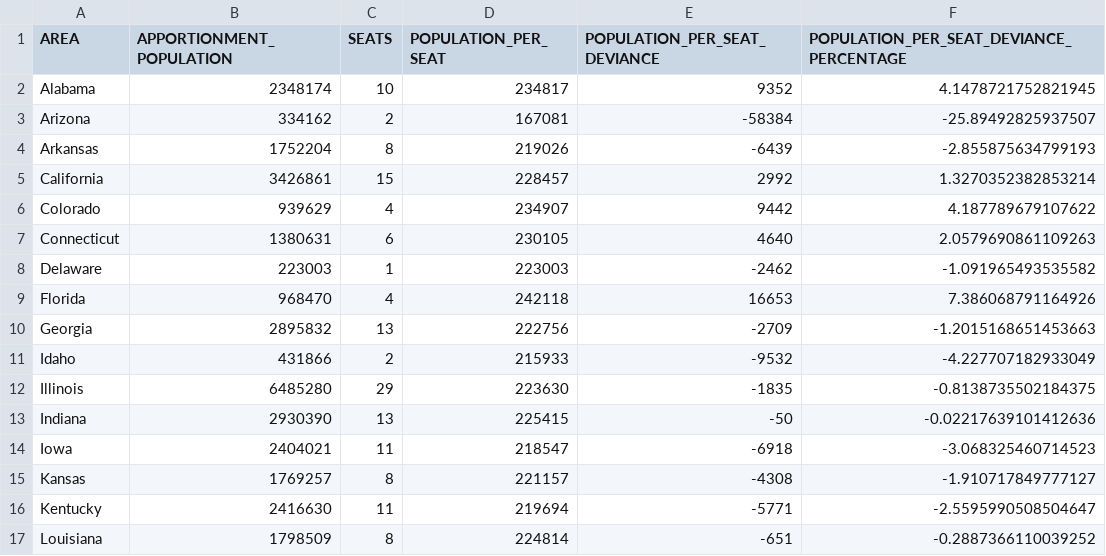
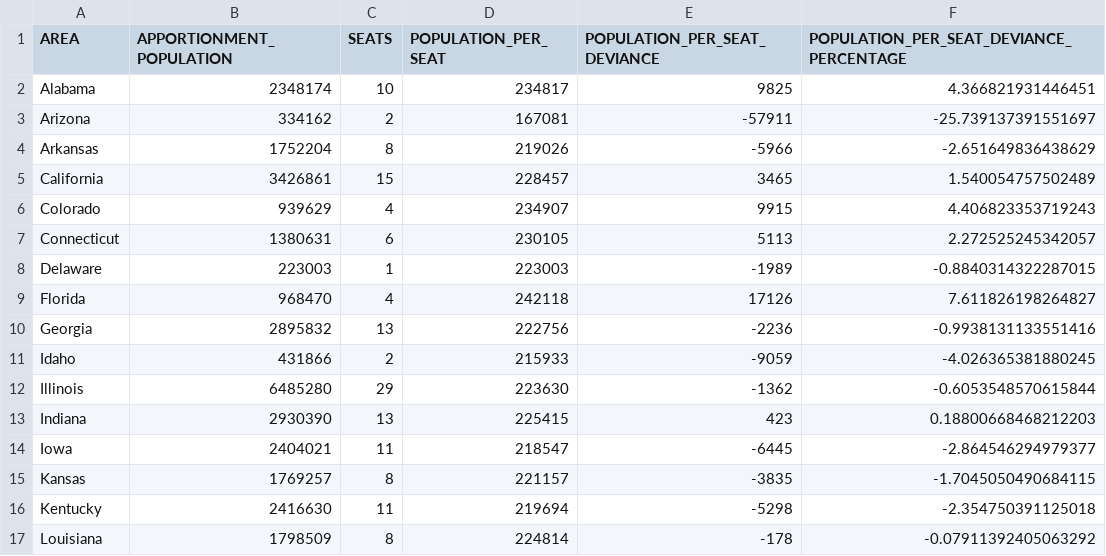
Before and after one commit to GPHemsley/house-apportionment, a CSV file: results/1920_cube_root_with_dc_and_pr.csv, drawn as a sheet; only a part is shown; the diff covers the shown part only.

```diff
--- a/results/1920_cube_root_with_dc_and_pr.csv
+++ b/results/1920_cube_root_with_dc_and_pr.csv
@@ -1,17 +1,17 @@
 "AREA","APPORTIONMENT_POPULATION","SEATS","POPULATION_PER_SEAT","POPULATION_PER_SEAT_DEVIANCE","POPULATION_PER_SEAT_DEVIANCE_PERCENTAGE"
-"Alabama",2348174,10,234817,9352,4.1478721752821945
-"Arizona",334162,2,167081,-58384,-25.89492825937507
-"Arkansas",1752204,8,219026,-6439,-2.855875634799193
-"California",3426861,15,228457,2992,1.3270352382853214
-"Colorado",939629,4,234907,9442,4.187789679107622
-"Connecticut",1380631,6,230105,4640,2.0579690861109263
-"Delaware",223003,1,223003,-2462,-1.091965493535582
-"Florida",968470,4,242118,16653,7.386068791164926
-"Georgia",2895832,13,222756,-2709,-1.2015168651453663
-"Idaho",431866,2,215933,-9532,-4.227707182933049
-"Illinois",6485280,29,223630,-1835,-0.8138735502184375
-"Indiana",2930390,13,225415,-50,-0.02217639101412636
-"Iowa",2404021,11,218547,-6918,-3.068325460714523
-"Kansas",1769257,8,221157,-4308,-1.910717849777127
-"Kentucky",2416630,11,219694,-5771,-2.5595990508504647
-"Louisiana",1798509,8,224814,-651,-0.2887366110039252
+"Alabama",2348174,10,234817,9825,4.366821931446451
+"Arizona",334162,2,167081,-57911,-25.739137391551697
+"Arkansas",1752204,8,219026,-5966,-2.651649836438629
+"California",3426861,15,228457,3465,1.540054757502489
+"Colorado",939629,4,234907,9915,4.406823353719243
+"Connecticut",1380631,6,230105,5113,2.272525245342057
+"Delaware",223003,1,223003,-1989,-0.8840314322287015
+"Florida",968470,4,242118,17126,7.611826198264827
+"Georgia",2895832,13,222756,-2236,-0.9938131133551416
+"Idaho",431866,2,215933,-9059,-4.026365381880245
+"Illinois",6485280,29,223630,-1362,-0.6053548570615844
+"Indiana",2930390,13,225415,423,0.18800668468212203
+"Iowa",2404021,11,218547,-6445,-2.864546294979377
+"Kansas",1769257,8,221157,-3835,-1.7045050490684115
+"Kentucky",2416630,11,219694,-5298,-2.354750391125018
+"Louisiana",1798509,8,224814,-178,-0.07911392405063292
```
Also changed, not shown: 76 edited cells elsewhere in this file, results/1910_cube_root.csv, results/1910_cube_root_with_dc_and_pr.csv, 10 other files.
